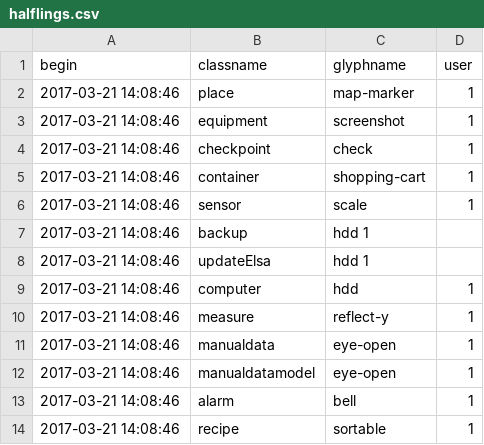
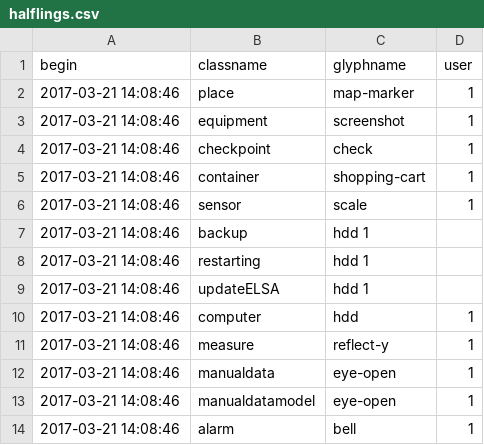
Before and after one commit to AKUINO/ELSA, a CSV file: ELSA/csv/halflings.csv, drawn as a sheet; only a part is shown; the shorter side is filled out with more unchanged rows.

```diff
--- a/ELSA/csv/halflings.csv
+++ b/ELSA/csv/halflings.csv
@@ -7,3 +7,4 @@ begin	classname	glyphname	user
 2017-03-21 14:08:46	backup	hdd     1
-2017-03-21 14:08:46	updateElsa	hdd     1
+2017-03-21 14:08:46	restarting	hdd     1
+2017-03-21 14:08:46	updateELSA	hdd     1
 2017-03-21 14:08:46	computer	hdd	1
```
Also changed, not shown: ELSA/csv/mess.csv, ELSA/csv/messages.csv, 5 other files.
